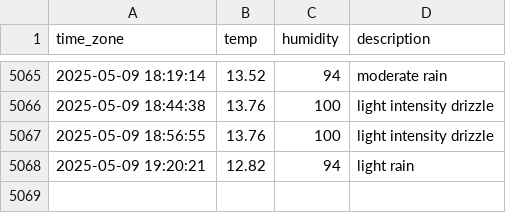
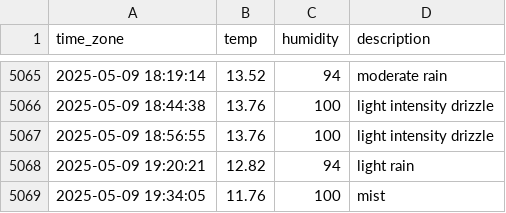
Before and after one commit to sunJungonly/seoul_weather, a CSV file: seoul_weather.csv, drawn as a sheet; only a part is shown, gaps mark what is left out.

```diff
--- a/seoul_weather.csv
+++ b/seoul_weather.csv
@@ -5068 +5068,2 @@ time_zone,temp,humidity,description
 2025-05-09 19:20:21,12.82,94,light rain
+2025-05-09 19:34:05,11.76,100,mist
```
